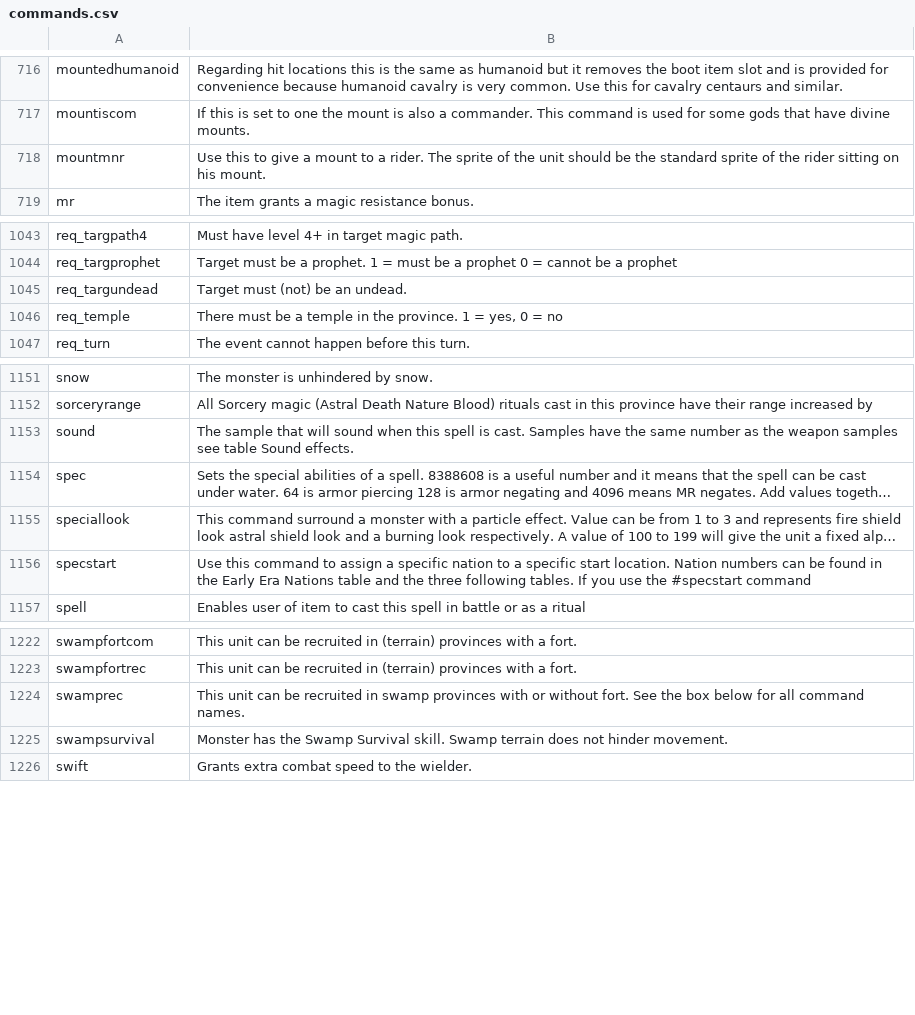
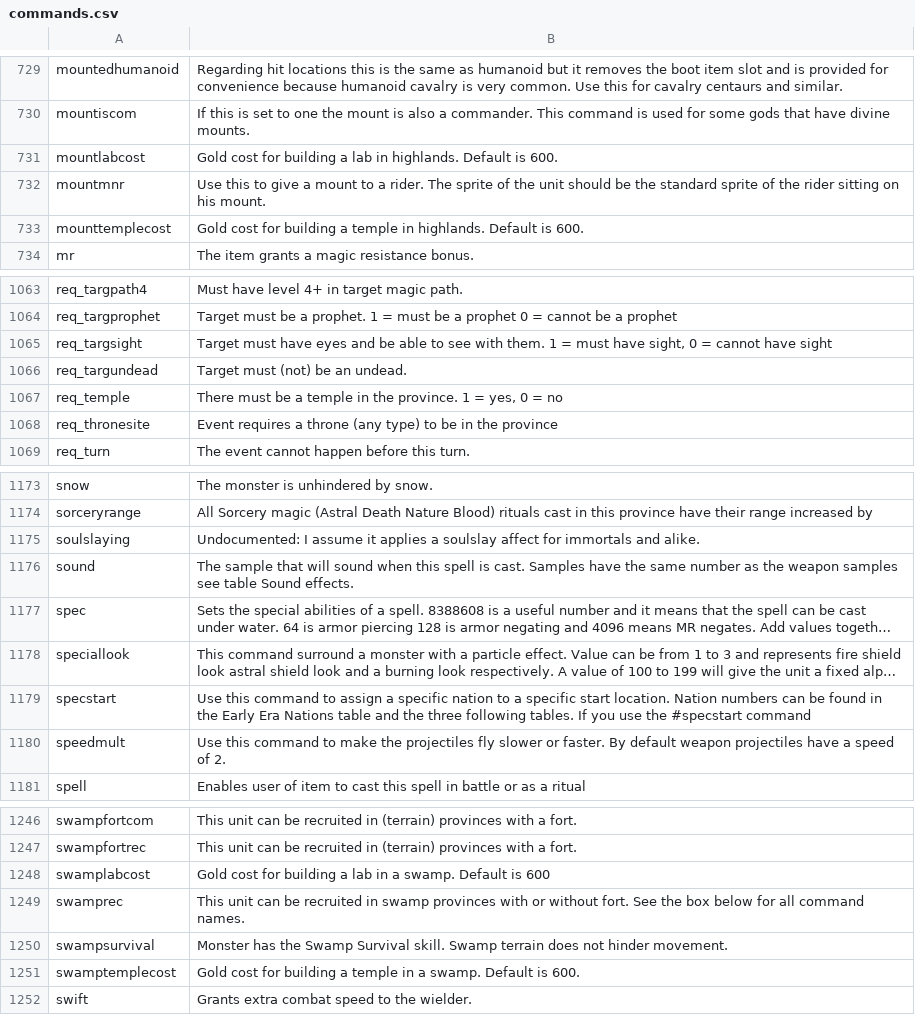
Before and after one commit to JTorKag/dominions-mod-support, a CSV file: csv/commands.csv, drawn as a sheet; only a part is shown, gaps mark what is left out; long unchanged cells end in …; the diff covers the shown part only; the diff names each change by its address in the sheet, - before the commit and + after, or states it on an @@ line.

Commit message:
Updated commands up to 6.24b

```diff
--- a/csv/commands.csv
+++ b/csv/commands.csv
+row 731: mountlabcost | Gold cost for building a lab in highlands. Default is 600.
+row 733: mounttemplecost | Gold cost for building a temple in highlands. Default is 600.
+row 1065: req_targsight | Target must have eyes and be able to see with them. 1 = must have sight, 0 = cannot have sight
+row 1068: req_thronesite | Event requires a throne (any type) to be in the province
+row 1175: soulslaying | Undocumented: I assume it applies a soulslay affect for immortals and alike.
+row 1180: speedmult | Use this command to make the projectiles fly slower or faster. By default weapon projectiles have a speed of 2.
+row 1248: swamplabcost | Gold cost for building a lab in a swamp. Default is 600
+row 1251: swamptemplecost | Gold cost for building a temple in a swamp. Default is 600.
```
Also changed, not shown: 24 added rows and 5 edited cells elsewhere in this file, 19 other files.
